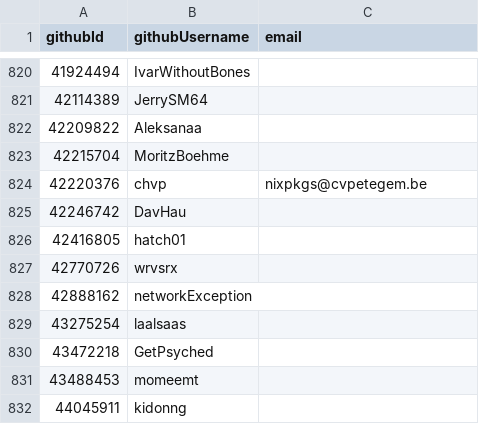
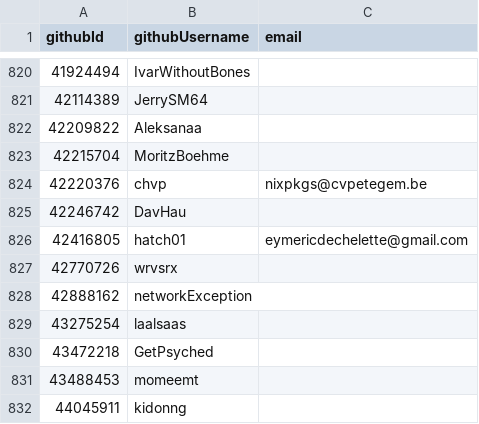
Before and after one commit to pluiedev/SC-election-2025, a CSV file: eligible.csv, drawn as a sheet; only a part is shown, gaps mark what is left out.

Commit message:
Update eligible.csv

```diff
--- a/eligible.csv
+++ b/eligible.csv
@@ -825,3 +825,3 @@ githubId,githubUsername,email
 42246742,DavHau,
-42416805,hatch01,
+42416805,hatch01,eymericdechelette@gmail.com
 42770726,wrvsrx,
```
